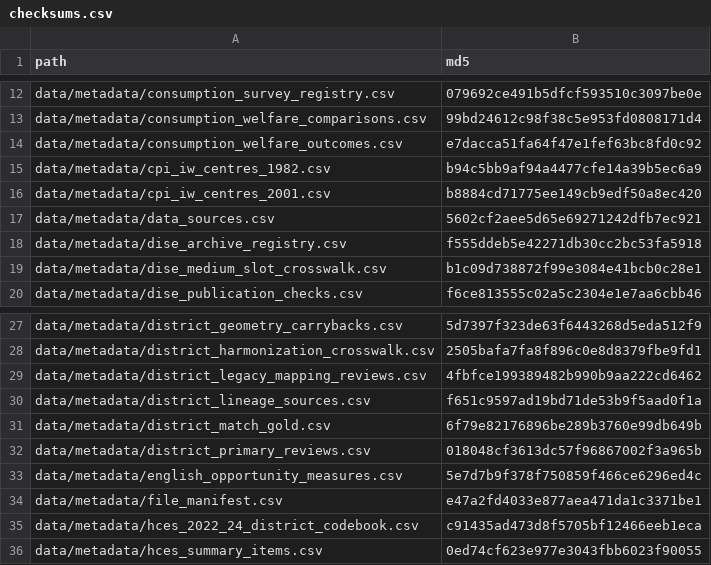
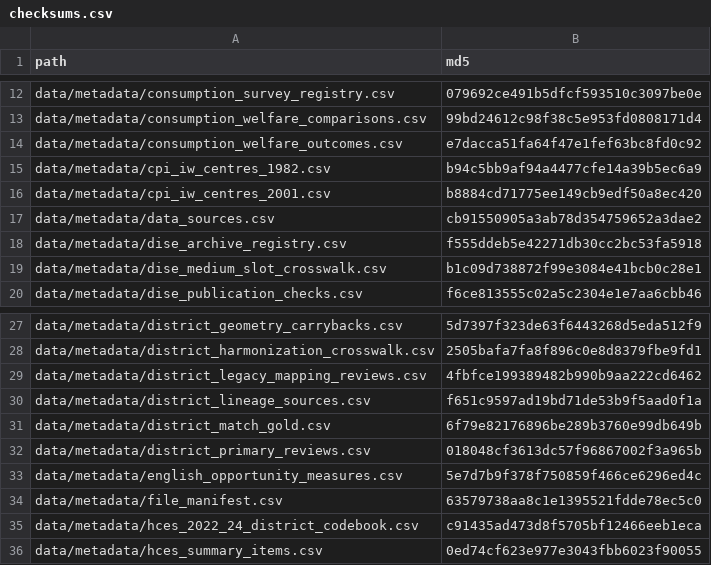
Before and after one commit to rishavbroy/emi-inequality-india, a CSV file: data/metadata/checksums.csv, drawn as a sheet; only a part is shown, gaps mark what is left out.

```diff
--- a/data/metadata/checksums.csv
+++ b/data/metadata/checksums.csv
@@ -16,3 +16,3 @@ data/metadata/cpi_iw_centres_1982.csv,b94c5bb9af94a4477cfe14a39b5ec6a9
 data/metadata/cpi_iw_centres_2001.csv,b8884cd71775ee149cb9edf50a8ec420
-data/metadata/data_sources.csv,5602cf2aee5d65e69271242dfb7ec921
+data/metadata/data_sources.csv,cb91550905a3ab78d354759652a3dae2
 data/metadata/dise_archive_registry.csv,f555ddeb5e42271db30cc2bc53fa5918
@@ -33,3 +33,3 @@ data/metadata/district_primary_reviews.csv,018048cf3613dc57f96867002f3a965b
 data/metadata/english_opportunity_measures.csv,5e7d7b9f378f750859f466ce6296ed4c
-data/metadata/file_manifest.csv,e47a2fd4033e877aea471da1c3371be1
+data/metadata/file_manifest.csv,63579738aa8c1e1395521fdde78ec5c0
 data/metadata/hces_2022_24_district_codebook.csv,c91435ad473d8f5705bf12466eeb1eca
```
Also changed, not shown: data/metadata/data_sources.csv, data/metadata/file_manifest.csv, 4 other files.
